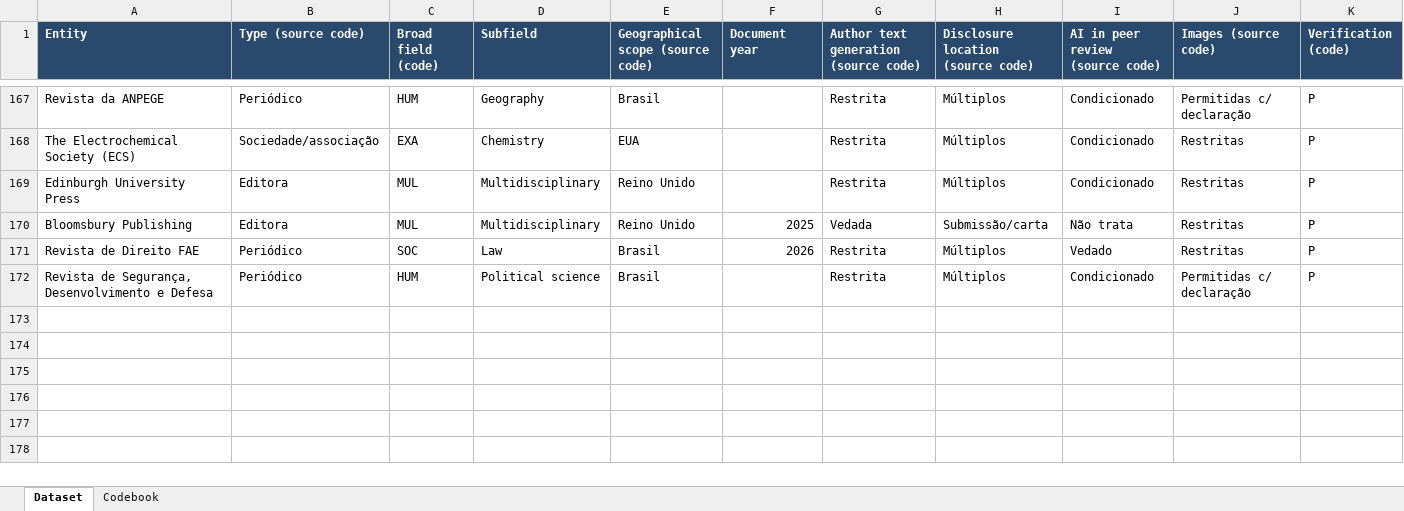
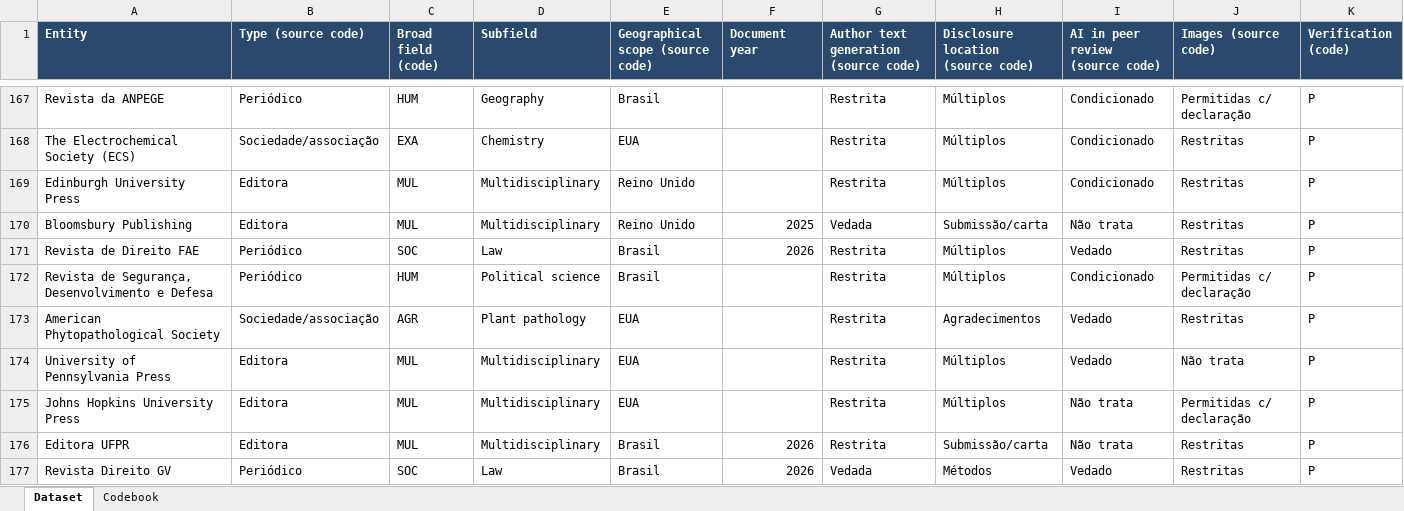
Before and after one commit to lapig-ufg/observatorio-ia, an Excel workbook: public/levantamentos/politicas-ia/base-politicas-ia-2026-10-en.xlsx, sheet Dataset, drawn as a sheet; only a part is shown, gaps mark what is left out; values as stored, in another font and other column widths than the file's, no borders; rows hold the shown columns only; the diff covers the shown part only; the diff names each change by its address in the sheet, - before the commit and + after, or states it on an @@ line.

Commit message:
Publica revisão parcial de políticas de IA de 21 de novembro

```diff
--- a/public/levantamentos/politicas-ia/base-politicas-ia-2026-10-en.xlsx (sheet Dataset)
+++ b/public/levantamentos/politicas-ia/base-politicas-ia-2026-10-en.xlsx (sheet Dataset)
+row 173: American Phytopathological Society | Sociedade/associação | AGR | Plant pathology | EUA |  | Restrita | Agradecimentos | Vedado | Restritas | P
+row 174: University of Pennsylvania Press | Editora | MUL | Multidisciplinary | EUA |  | Restrita | Múltiplos | Vedado | Não trata | P
+row 175: Johns Hopkins University Press | Editora | MUL | Multidisciplinary | EUA |  | Restrita | Múltiplos | Não trata | Permitidas c/ declaração | P
+row 176: Editora UFPR | Editora | MUL | Multidisciplinary | Brasil | 2026 | Restrita | Submissão/carta | Não trata | Restritas | P
+row 177: Revista Direito GV | Periódico | SOC | Law | Brasil | 2026 | Vedada | Métodos | Vedado | Restritas | P
```
Also changed, not shown: 5 added rows and 2 edited cells elsewhere in this sheet, sheet Codebook, public/levantamentos/politicas-ia/base-politicas-ia-2026-10.xlsx, 10 other files.
